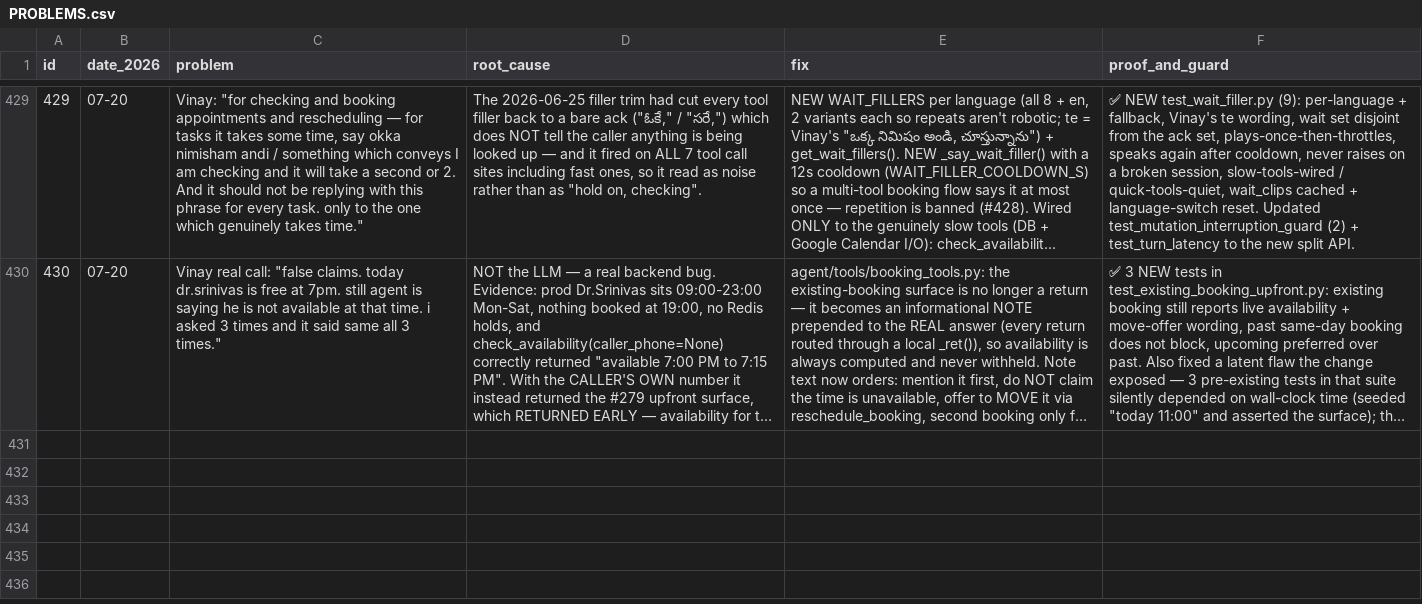
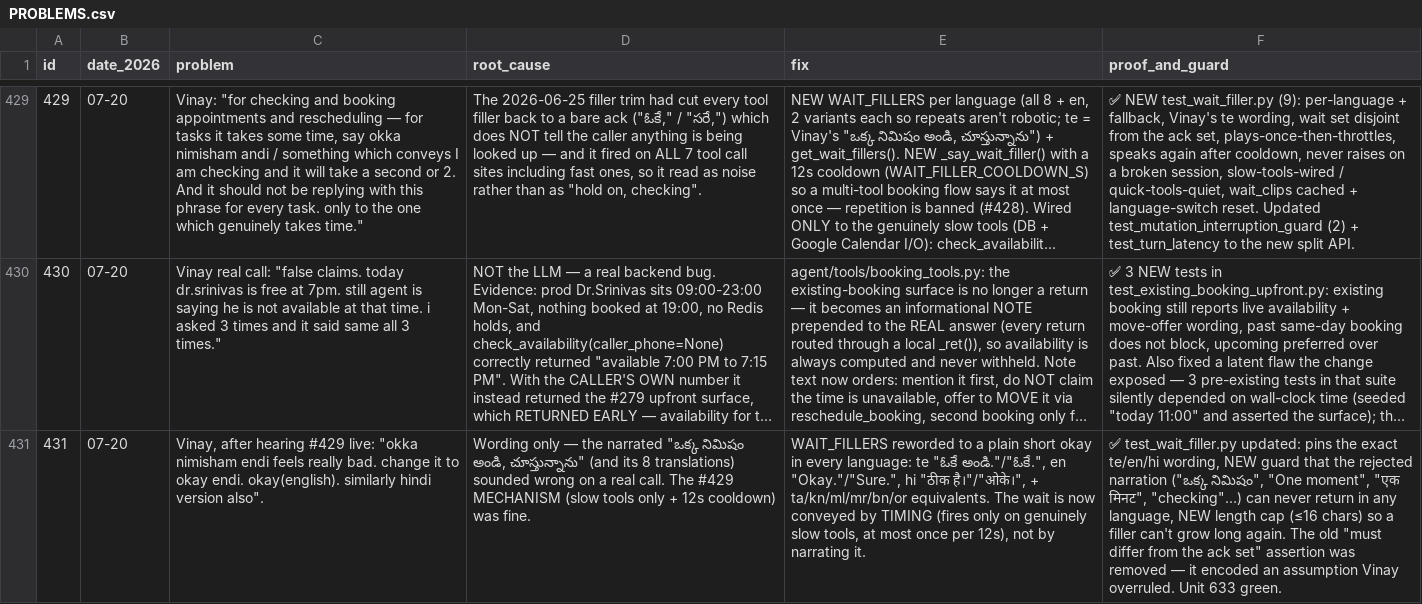
Before and after one commit to vachanam-ai/Vachanam-dev, a CSV file: docs/PROBLEMS.csv, drawn as a sheet; only a part is shown, gaps mark what is left out; long unchanged cells end in …; the diff names each change by its address in the sheet, - before the commit and + after, or states it on an @@ line.

```diff
--- a/docs/PROBLEMS.csv
+++ b/docs/PROBLEMS.csv
+row 431: 431 | 07-20 | Vinay, after hearing #429 live: "okka nimisham endi feels really bad. change it to okay endi. okay(english). similarly hindi version also". | Wording only — the narrated "ఒక్క నిమిషం అండి, చూస్తున్నాను" (and its 8 translations) sounded wrong on a real call. The #429 MECHANISM (slow tools only + 12s cooldown) was fine. | WAIT_FILLERS reworded to a plain short okay in every language: te "ఓకే అండి."/"ఓకే.", en "Okay."/"Sure.", hi "ठीक है।"/"ओके।", + ta/kn/ml/mr/bn/or equivalents. The wait is now conveyed by TIMING (fires only on genuinely slow tools, at most once per 12s), not by narrating it. | ✅ test_wait_filler.py updated: pins the exact te/en/hi wording, NEW guard that the rejected narration ("ఒక్క నిమిషం", "One moment", "एक मिनट", "checking"…) can never return in any language, NEW length cap (≤16 chars) so a filler can't grow long again. The old "must differ from the ack set" assertion was removed — it encoded an assumption Vinay overruled. Unit 633 green.
```
Also changed, not shown: 3 other files.
